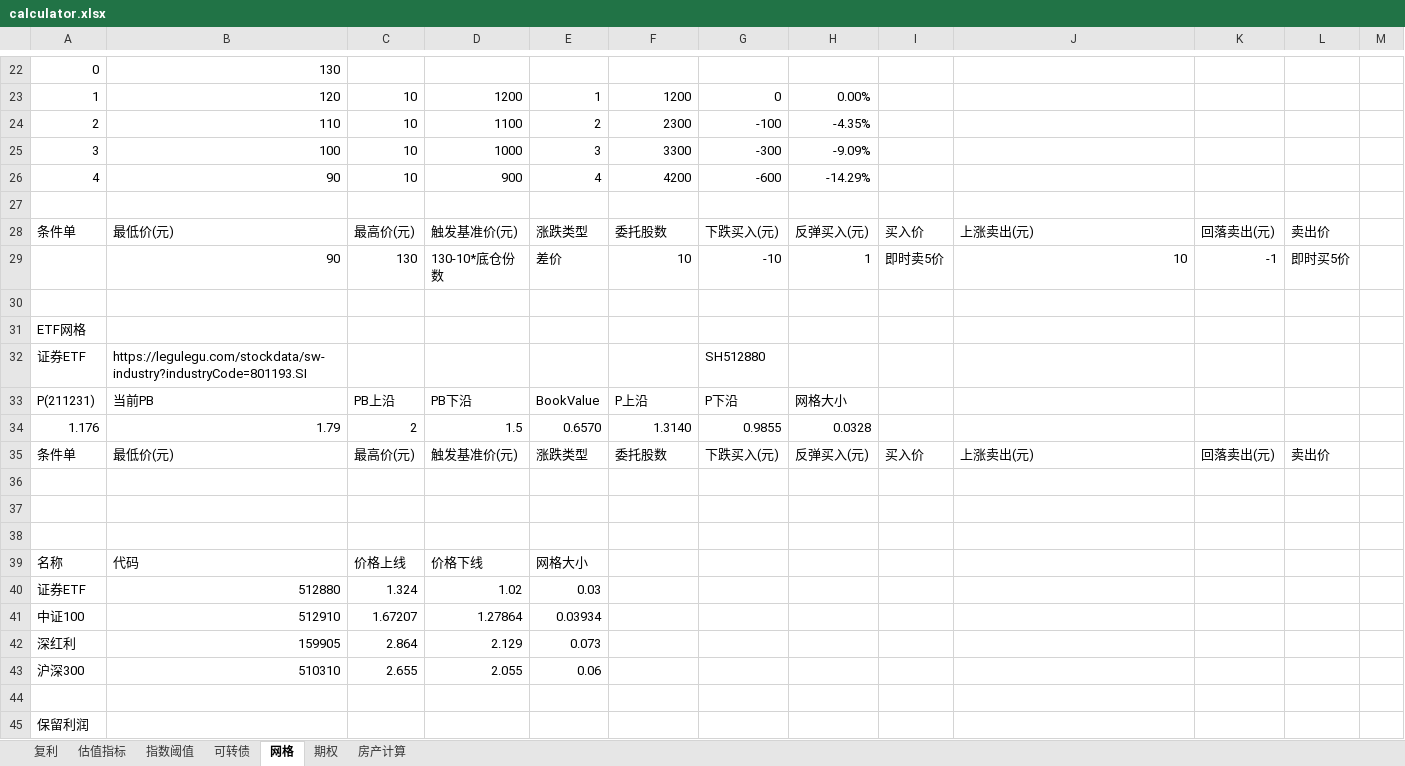
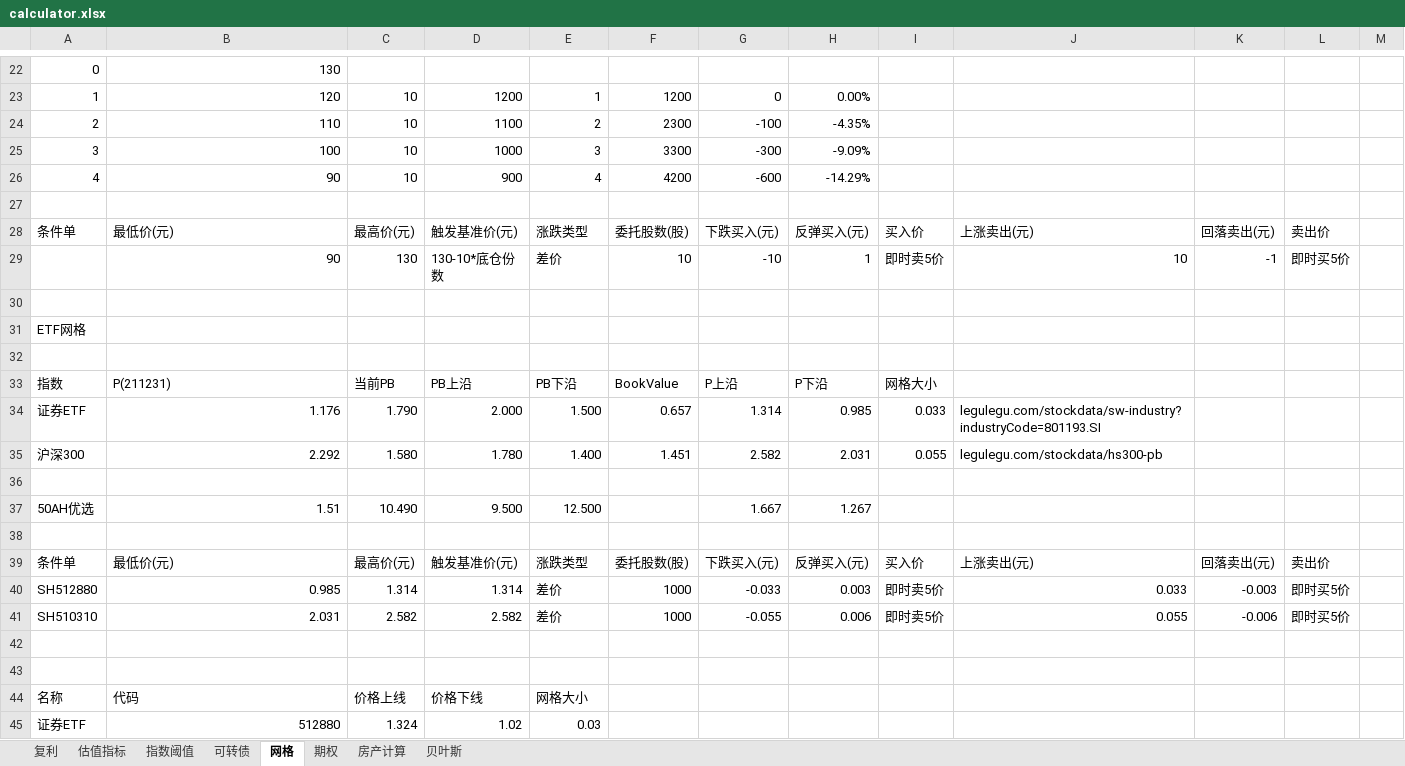
Before and after one commit to sunxiaoou/py, an Excel workbook: finance/calculator.xlsx, sheet 网格, drawn as a sheet; only a part is shown, gaps mark what is left out; the shorter side is filled out with more unchanged rows; values as stored, in another font and other column widths than the file's, no borders; removed rows and columns are numbered as before the commit, all else as after; the diff covers the shown part only; the diff names each change by its address in the sheet, - before the commit and + after, or states it on an @@ line.

```diff
--- a/finance/calculator.xlsx (sheet 网格)
+++ b/finance/calculator.xlsx (sheet 网格)
+sheet tab: 贝叶斯
-F28: 委托股数
+F28: 委托股数(股)
-row 32: 证券ETF | https://legulegu.com/stockdata/sw-industry?industryCode=801193.SI |  |  |  |  | SH512880
-row 33: P(211231) | 当前PB | PB上沿 | PB下沿 | BookValue | P上沿 | P下沿 | 网格大小
-row 34: 1.176 | 1.79 | 2 | 1.5 | 0.6570 | 1.3140 | 0.9855 | 0.0328
-row 35: 条件单 | 最低价(元) | 最高价(元) | 触发基准价(元) | 涨跌类型 | 委托股数 | 下跌买入(元) | 反弹买入(元) | 买入价 | 上涨卖出(元) | 回落卖出(元) | 卖出价
+row 33: 指数 | P(211231) | 当前PB | PB上沿 | PB下沿 | BookValue | P上沿 | P下沿 | 网格大小
+row 34: 证券ETF | 1.176 | 1.790 | 2.000 | 1.500 | 0.657 | 1.314 | 0.985 | 0.033 | legulegu.com/stockdata/sw-industry?industryCode=801193.SI
+row 35: 沪深300 | 2.292 | 1.580 | 1.780 | 1.400 | 1.451 | 2.582 | 2.031 | 0.055 | legulegu.com/stockdata/hs300-pb
+row 36: (empty)
+row 37: 50AH优选 | 1.51 | 10.490 | 9.500 | 12.500 |  | 1.667 | 1.267
+row 38: (empty)
+row 39: 条件单 | 最低价(元) | 最高价(元) | 触发基准价(元) | 涨跌类型 | 委托股数(股) | 下跌买入(元) | 反弹买入(元) | 买入价 | 上涨卖出(元) | 回落卖出(元) | 卖出价
+row 40: SH512880 | 0.985 | 1.314 | 1.314 | 差价 | 1000 | -0.033 | 0.003 | 即时卖5价 | 0.033 | -0.003 | 即时买5价
+row 41: SH510310 | 2.031 | 2.582 | 2.582 | 差价 | 1000 | -0.055 | 0.006 | 即时卖5价 | 0.055 | -0.006 | 即时买5价
```
Also changed, not shown: 23 added rows elsewhere in this sheet, sheet 估值指标, 2 other files.
